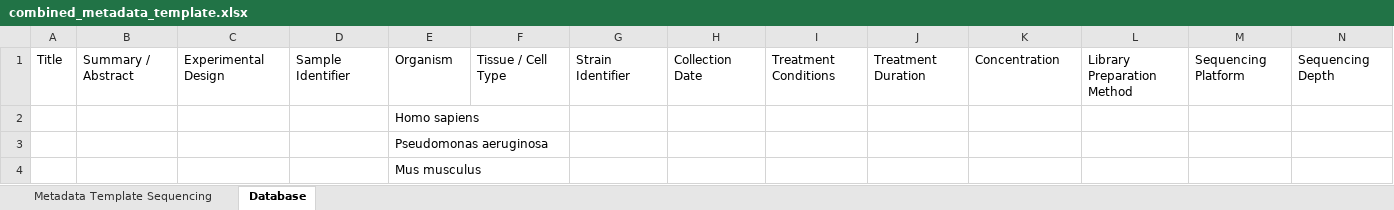
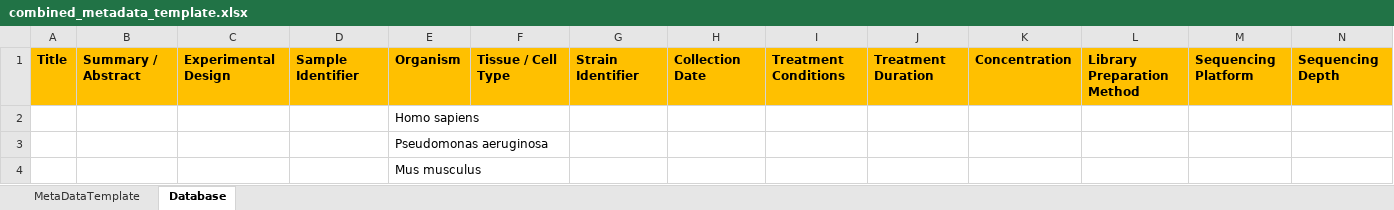
Before and after one commit to CoreUnitRDM/MetaDataTemplates, an Excel workbook: combined_metadata_template.xlsx, sheet Database, drawn as a sheet; only a part is shown; values as stored, in another font and other column widths than the file's, no borders; the diff covers the shown part only; the diff names each change by its address in the sheet, - before the commit and + after, or states it on an @@ line.

```diff
--- a/combined_metadata_template.xlsx (sheet Database)
+++ b/combined_metadata_template.xlsx (sheet Database)
-sheet tab: Metadata Template Sequencing
+sheet tab: MetaDataTemplate
@@ A1:N1 fill: none → #FFC000, bold: off → on @@
```
Also changed, not shown: cell formats elsewhere in this sheet, sheet MetaDataTemplate, 1 other file.
